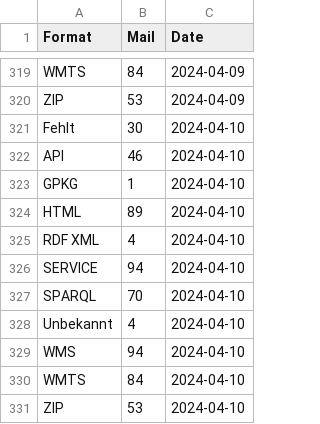
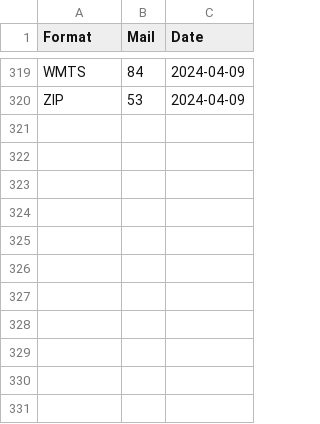
Before and after one commit to nrohrbach/OGD_Monitoring_BAFU, a CSV file: data/BAFU_OGD_Monitoring_Formats.csv, drawn as a sheet; only a part is shown, gaps mark what is left out.

Commit message:
Update BAFU_OGD_Monitoring_Formats.csv

```diff
--- a/data/BAFU_OGD_Monitoring_Formats.csv
+++ b/data/BAFU_OGD_Monitoring_Formats.csv
@@ -320,12 +320 @@ WMTS,84,2024-04-09
 ZIP,53,2024-04-09
-Fehlt,30,2024-04-10
-API,46,2024-04-10
-GPKG,1,2024-04-10
-HTML,89,2024-04-10
-RDF XML,4,2024-04-10
-SERVICE,94,2024-04-10
-SPARQL,70,2024-04-10
-Unbekannt,4,2024-04-10
-WMS,94,2024-04-10
-WMTS,84,2024-04-10
-ZIP,53,2024-04-10
```
